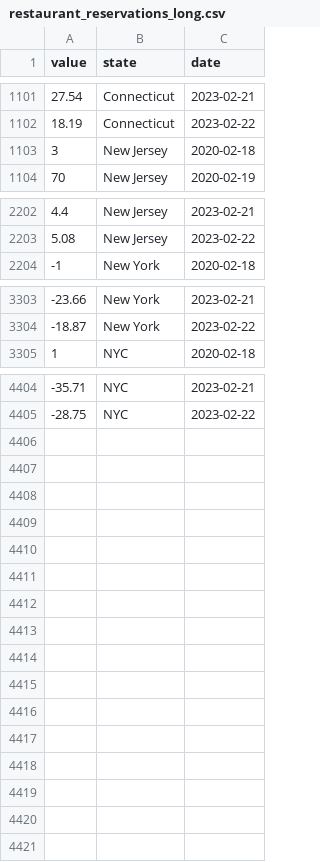
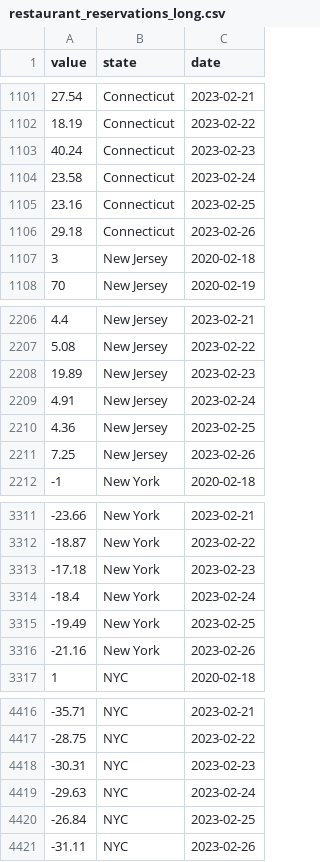
Before and after one commit to Dotdash-Data-Journalism/2021_2022_INV_news12_stories, a CSV file: data/restaurant_reservations_long.csv, drawn as a sheet; only a part is shown, gaps mark what is left out; the diff names each change by its address in the sheet, - before the commit and + after, or states it on an @@ line.

```diff
--- a/data/restaurant_reservations_long.csv
+++ b/data/restaurant_reservations_long.csv
+row 1103: 40.24 | Connecticut | 2023-02-23
+row 1104: 23.58 | Connecticut | 2023-02-24
+row 1105: 23.16 | Connecticut | 2023-02-25
+row 1106: 29.18 | Connecticut | 2023-02-26
+row 2208: 19.89 | New Jersey | 2023-02-23
+row 2209: 4.91 | New Jersey | 2023-02-24
+row 2210: 4.36 | New Jersey | 2023-02-25
+row 2211: 7.25 | New Jersey | 2023-02-26
+row 3313: -17.18 | New York | 2023-02-23
+row 3314: -18.4 | New York | 2023-02-24
+row 3315: -19.49 | New York | 2023-02-25
+row 3316: -21.16 | New York | 2023-02-26
+row 4418: -30.31 | NYC | 2023-02-23
+row 4419: -29.63 | NYC | 2023-02-24
+row 4420: -26.84 | NYC | 2023-02-25
+row 4421: -31.11 | NYC | 2023-02-26
```
Also changed, not shown: data/restaurant_reservations_wide.csv, 42 other files.
